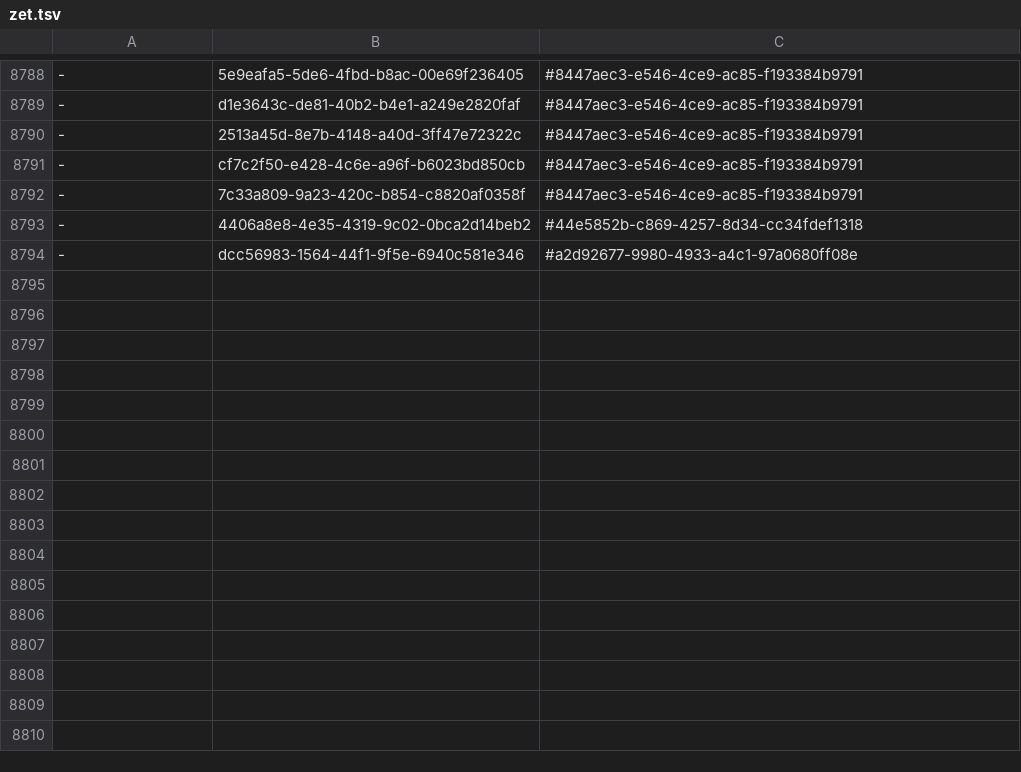
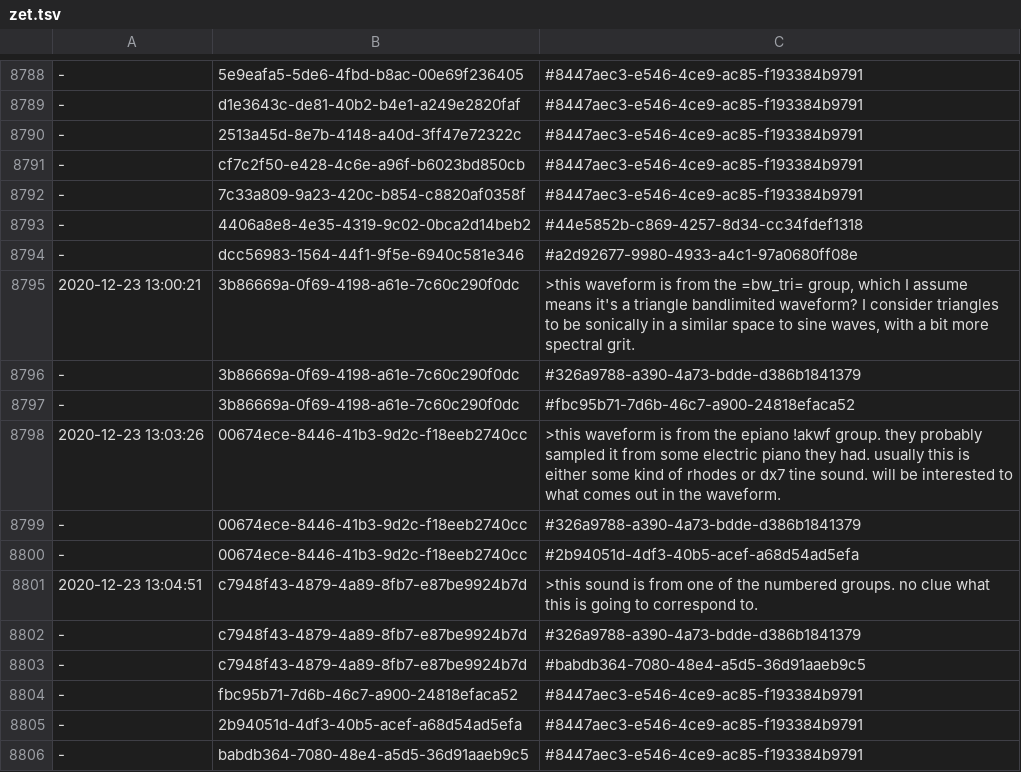
Before and after one commit to PaulBatchelor/smp, a TSV file: akwf/zet.tsv, drawn as a sheet; only a part is shown, gaps mark what is left out; the diff names each change by its address in the sheet, - before the commit and + after, or states it on an @@ line.

```diff
--- a/akwf/zet.tsv
+++ b/akwf/zet.tsv
+row 8795: 2020-12-23 13:00:21 | 3b86669a-0f69-4198-a61e-7c60c290f0dc | >this waveform is from the =bw_tri= group, which I assume means it's a triangle bandlimited waveform? I consider triangles to be sonically in a similar space to sine waves, with a bit more spectral grit.
+row 8796: - | 3b86669a-0f69-4198-a61e-7c60c290f0dc | #326a9788-a390-4a73-bdde-d386b1841379
+row 8797: - | 3b86669a-0f69-4198-a61e-7c60c290f0dc | #fbc95b71-7d6b-46c7-a900-24818efaca52
+row 8798: 2020-12-23 13:03:26 | 00674ece-8446-41b3-9d2c-f18eeb2740cc | >this waveform is from the epiano !akwf group. they probably sampled it from some electric piano they had. usually this is either some kind of rhodes or dx7 tine sound. will be interested to what comes out in the waveform.
+row 8799: - | 00674ece-8446-41b3-9d2c-f18eeb2740cc | #326a9788-a390-4a73-bdde-d386b1841379
+row 8800: - | 00674ece-8446-41b3-9d2c-f18eeb2740cc | #2b94051d-4df3-40b5-acef-a68d54ad5efa
+row 8801: 2020-12-23 13:04:51 | c7948f43-4879-4a89-8fb7-e87be9924b7d | >this sound is from one of the numbered groups. no clue what this is going to correspond to.
+row 8802: - | c7948f43-4879-4a89-8fb7-e87be9924b7d | #326a9788-a390-4a73-bdde-d386b1841379
+row 8803: - | c7948f43-4879-4a89-8fb7-e87be9924b7d | #babdb364-7080-48e4-a5d5-36d91aaeb9c5
+row 8804: - | fbc95b71-7d6b-46c7-a900-24818efaca52 | #8447aec3-e546-4ce9-ac85-f193384b9791
+row 8805: - | 2b94051d-4df3-40b5-acef-a68d54ad5efa | #8447aec3-e546-4ce9-ac85-f193384b9791
+row 8806: - | babdb364-7080-48e4-a5d5-36d91aaeb9c5 | #8447aec3-e546-4ce9-ac85-f193384b9791
```
Also changed, not shown: logs.tsv, 1 other file.
